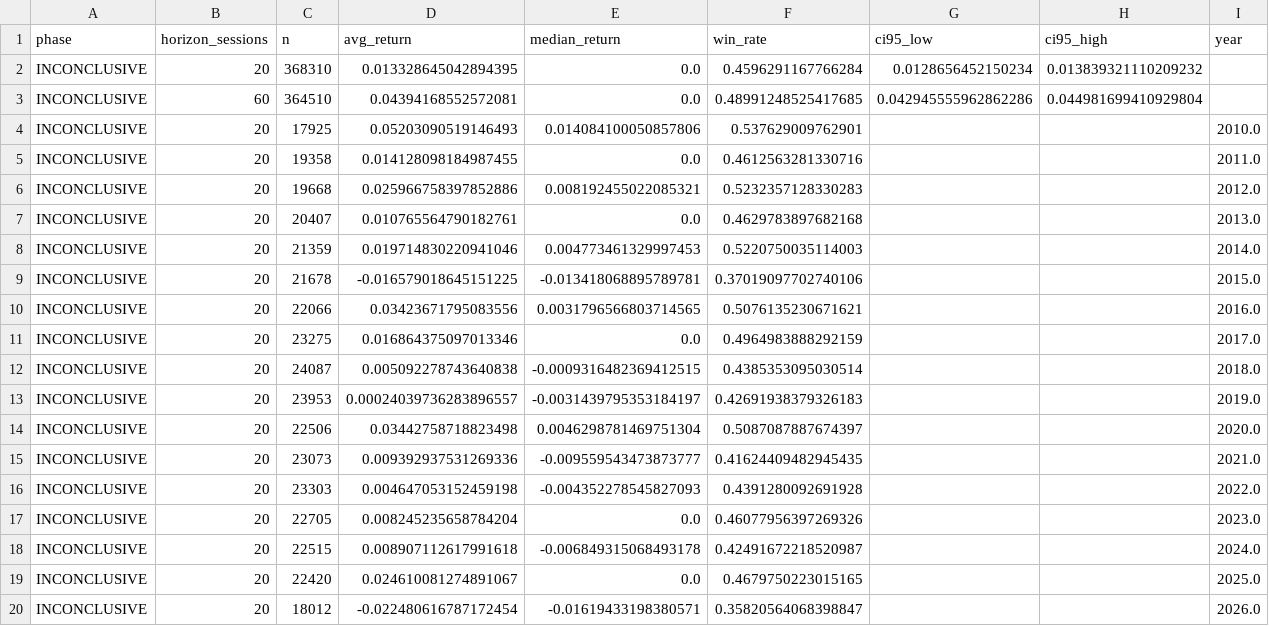
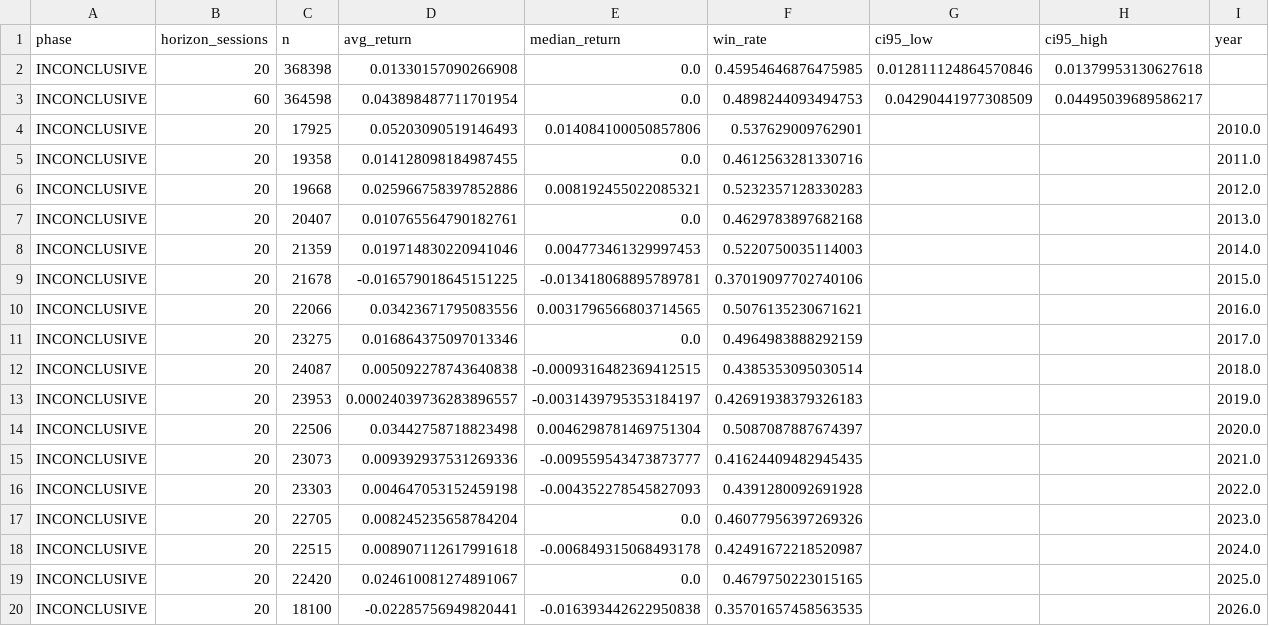
Before and after one commit to byusetianto-netizen/bayu-idx-trading-engine, a CSV file: data/broker/v20_validation_report.csv, drawn as a sheet; removed rows and columns are numbered as before the commit, all else as after; the diff names each change by its address in the sheet, - before the commit and + after, or states it on an @@ line.

```diff
--- a/data/broker/v20_validation_report.csv
+++ b/data/broker/v20_validation_report.csv
-row 2: INCONCLUSIVE | 20 | 368310 | 0.013328645042894395 | 0.0 | 0.4596291167766284 | 0.0128656452150234 | 0.013839321110209232
-row 3: INCONCLUSIVE | 60 | 364510 | 0.04394168552572081 | 0.0 | 0.48991248525417685 | 0.042945555962862286 | 0.044981699410929804
+row 2: INCONCLUSIVE | 20 | 368398 | 0.01330157090266908 | 0.0 | 0.45954646876475985 | 0.012811124864570846 | 0.01379953130627618
+row 3: INCONCLUSIVE | 60 | 364598 | 0.043898487711701954 | 0.0 | 0.4898244093494753 | 0.04290441977308509 | 0.04495039689586217
-row 20: INCONCLUSIVE | 20 | 18012 | -0.022480616787172454 | -0.01619433198380571 | 0.35820564068398847 |  |  | 2026.0
+row 20: INCONCLUSIVE | 20 | 18100 | -0.02285756949820441 | -0.016393442622950838 | 0.35701657458563535 |  |  | 2026.0
```
Also changed, not shown: data/broker/broker_flow_features.csv, 4 other files.
